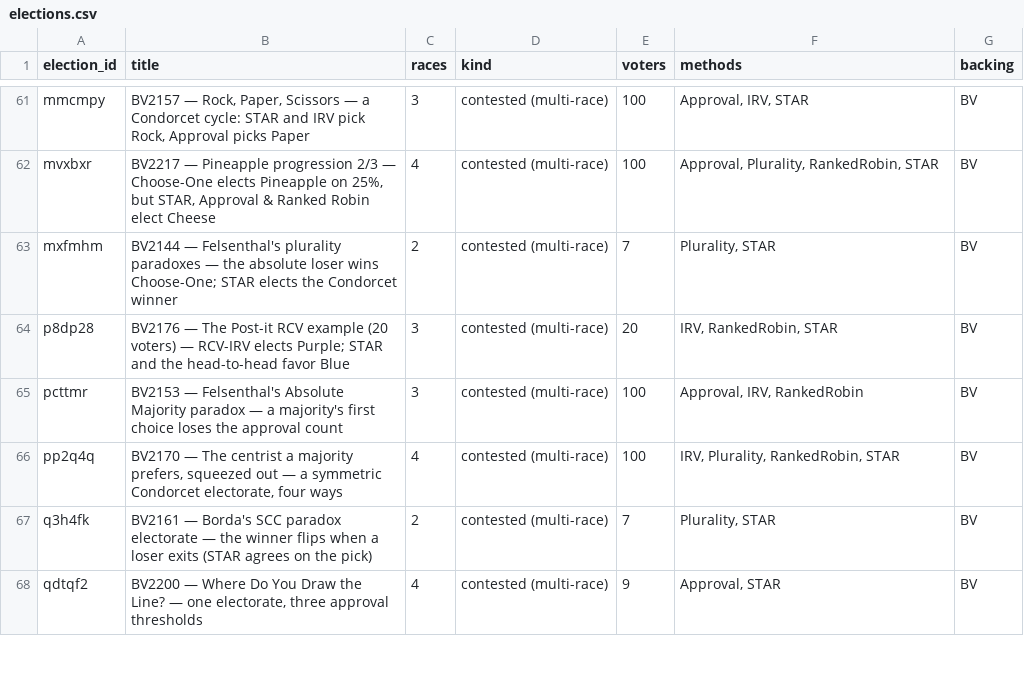
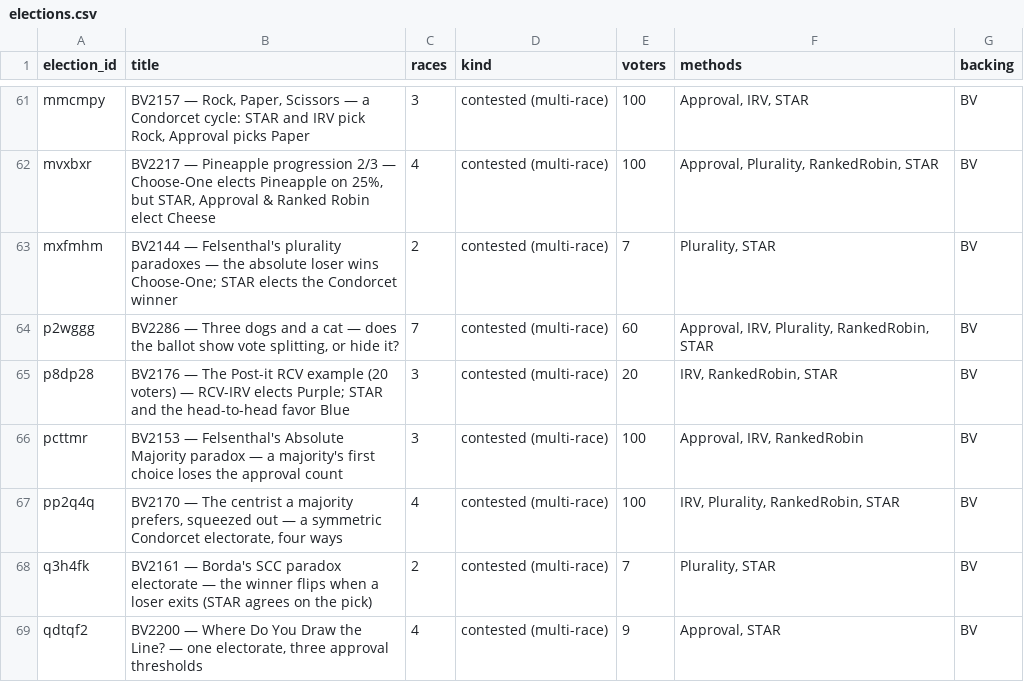
Before and after one commit to masiarek/star-voting-library, a CSV file: 07_Concepts/YAML_test_case_index/elections.csv, drawn as a sheet; only a part is shown, gaps mark what is left out; the diff names each change by its address in the sheet, - before the commit and + after, or states it on an @@ line.

Commit message:
Land BV2286 (p2wggg) — the pet poll with clones on the ballot, seven races, LH = BV on all of them
Backs the lesson added in c896843 with a real BetterVoting election and seven
runnable case files. One electorate of 60 voters casts a single ballot covering
all seven races, so the frozen export is itself the proof that nothing about the
voters changed between the two candidate lists — only the candidate lists did.

  Ballot A (Dog, Cat, Parrot) — the shape meta_pets uses
    race 1  Choose-One      -> Dog, 34/60 (57%), an outright majority
    race 2  STAR            -> Dog (scores 222/144/58; runoff 34-26)
  Ballot B (Labrador, Golden Retriever, German Shepherd, Cat, Parrot)
    race 3  Choose-One      -> Cat, 20/60 (33%), while 57% are dog people
    race 4  RCV-IRV         -> Golden Retriever (Labrador eliminated round 3
                               on 14 first choices, one round before it wins)
    race 5  Approval        -> Golden Retriever, 34 (57%)
    race 6  STAR            -> Labrador (188/180/150/144/58; runoff 34-26,
                               zero Equal Support)
    race 7  Ranked Robin    -> Labrador, 4-0-0, the Condorcet winner

Verification: BetterVoting's own tabulator returns the same winner on all seven
races, and the Ranked Robin result is confirmed a third time by pref_voting's
independent Copeland (AGREE, unique Copeland winner). The two Ballot-B files
that carry a blocs: key make the engine state the verdict in numbers — "the
'Dogs' bloc is an outright majority (34 vs Cat's 20) but split across 3
candidates, so Cat won Choose-One."

The README gains the live-results lead line, the seven-race table, and three
generated blocks (the Ballot-B scored ballots, the Choose-One count that elects
the cat, the STAR count with the vote-splitting check) so nothing on the page is
hand-transcribed. Also adds the folder to the method_comparisons index beside
split_voting, and records the mint in bv_election_specs.py with ELECTIONS
returned to its empty resting state.

Regenerated: BV_registry.md, bv_cases.csv, multirace_elections.md, the
divergence-review index and csv.

```diff
--- a/07_Concepts/YAML_test_case_index/elections.csv
+++ b/07_Concepts/YAML_test_case_index/elections.csv
+row 64: p2wggg | BV2286 — Three dogs and a cat — does the ballot show vote splitting, or hide it? | 7 | contested (multi-race) | 60 | Approval, IRV, Plurality, RankedRobin, STAR | BV
```
Also changed, not shown: 07_Concepts/YAML_test_case_index/bv_cases.csv, 07_Concepts/YAML_test_case_index/races.csv, 31 other files.
